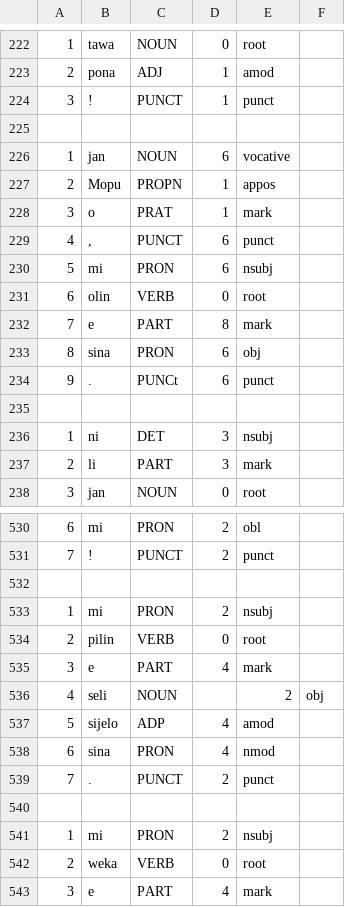
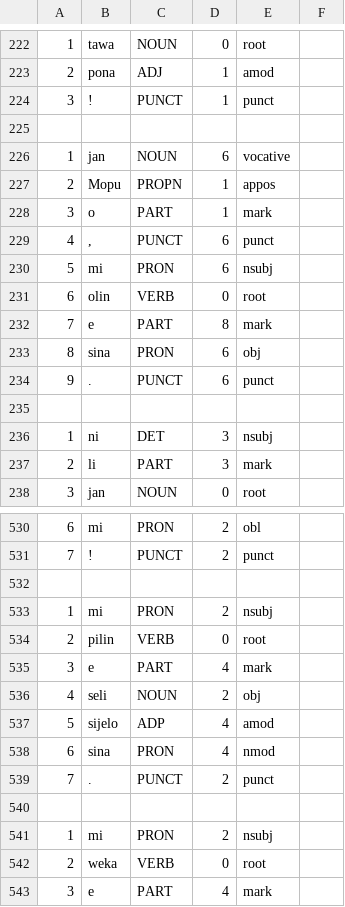
Before and after one commit to nymwa/tokipona-corpus-collection, a TSV file: 100tokipona/lipu.tsv, drawn as a sheet; only a part is shown, gaps mark what is left out.

```diff
--- a/100tokipona/lipu.tsv
+++ b/100tokipona/lipu.tsv
@@ -227,3 +227,3 @@
 2	Mopu	PROPN	1	appos
-3	o	PRAT	1	mark
+3	o	PART	1	mark
 4	,	PUNCT	6	punct
@@ -233,3 +233,3 @@
 8	sina	PRON	6	obj
-9	.	PUNCt	6	punct
+9	.	PUNCT	6	punct
 
@@ -535,3 +535,3 @@
 3	e	PART	4	mark
-4	seli	NOUN		2	obj
+4	seli	NOUN	2	obj
 5	sijelo	ADP	4	amod
```
Also changed, not shown: 1 other file.
